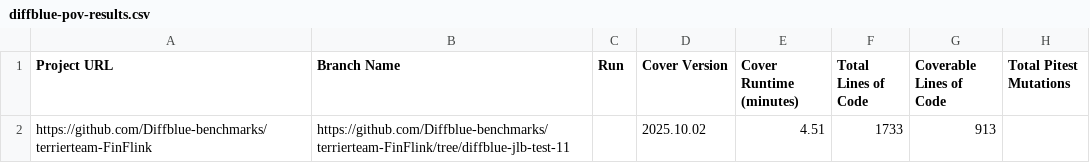
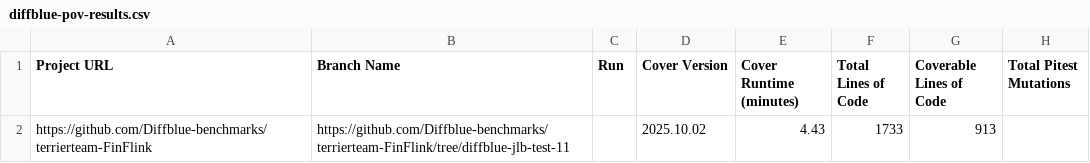
Before and after one commit to Diffblue-benchmarks/terrierteam-FinFlink, a CSV file: diffblue-pov-results.csv, drawn as a sheet; only a part is shown; the diff names each change by its address in the sheet, - before the commit and + after, or states it on an @@ line.

Commit message:
PoV Tests from Diffblue Cover 2025.10.02

```diff
--- a/diffblue-pov-results.csv
+++ b/diffblue-pov-results.csv
-E2 (Cover Runtime (minutes)): 4.51
+E2 (Cover Runtime (minutes)): 4.43
```
Also changed, not shown: 2 other files.
